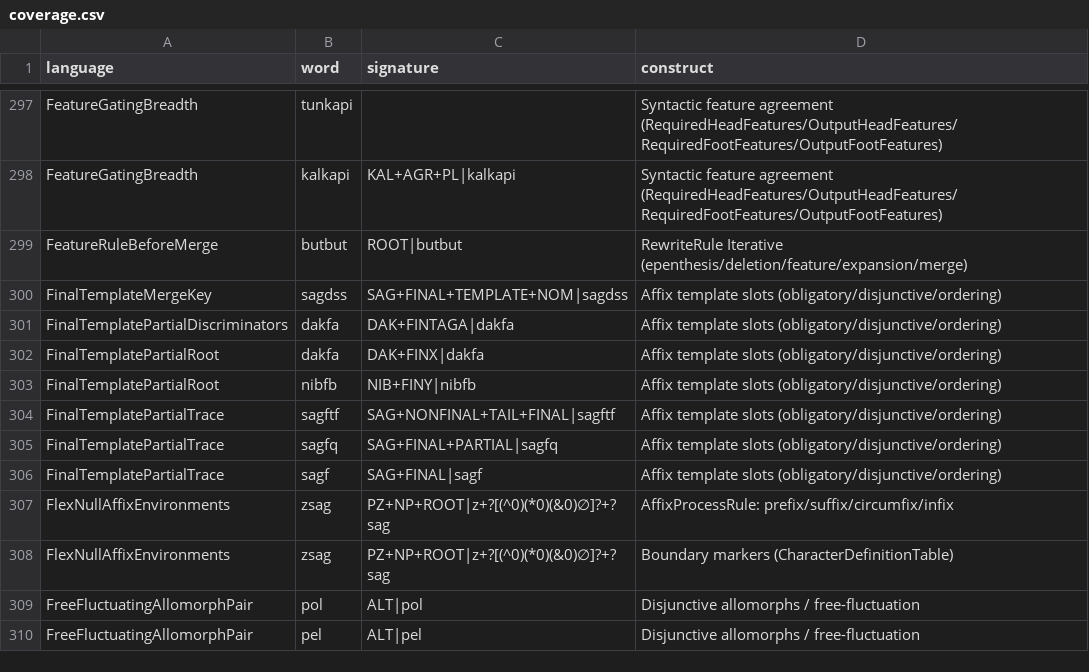
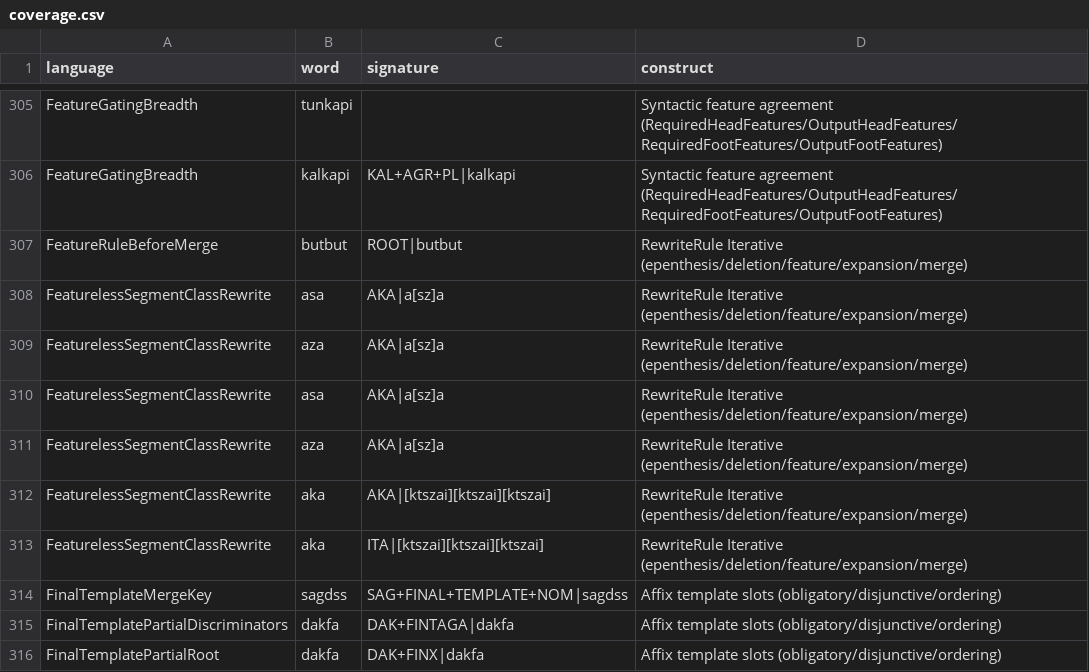
Before and after one commit to sillsdev/fieldworks-parser-conformance, a CSV file: coverage.csv, drawn as a sheet; only a part is shown, gaps mark what is left out; the shorter side is filled out with more unchanged rows; the diff covers the shown part only; the diff names each change by its address in the sheet, - before the commit and + after, or states it on an @@ line.

```diff
--- a/coverage.csv
+++ b/coverage.csv
+row 308: FeaturelessSegmentClassRewrite | asa | AKA|a[sz]a | RewriteRule Iterative (epenthesis/deletion/feature/expansion/merge)
+row 309: FeaturelessSegmentClassRewrite | aza | AKA|a[sz]a | RewriteRule Iterative (epenthesis/deletion/feature/expansion/merge)
+row 310: FeaturelessSegmentClassRewrite | asa | AKA|a[sz]a | RewriteRule Iterative (epenthesis/deletion/feature/expansion/merge)
+row 311: FeaturelessSegmentClassRewrite | aza | AKA|a[sz]a | RewriteRule Iterative (epenthesis/deletion/feature/expansion/merge)
+row 312: FeaturelessSegmentClassRewrite | aka | AKA|[ktszai][ktszai][ktszai] | RewriteRule Iterative (epenthesis/deletion/feature/expansion/merge)
+row 313: FeaturelessSegmentClassRewrite | aka | ITA|[ktszai][ktszai][ktszai] | RewriteRule Iterative (epenthesis/deletion/feature/expansion/merge)
```
Also changed, not shown: 21 added rows elsewhere in this file, rules.csv, 46 other files.
